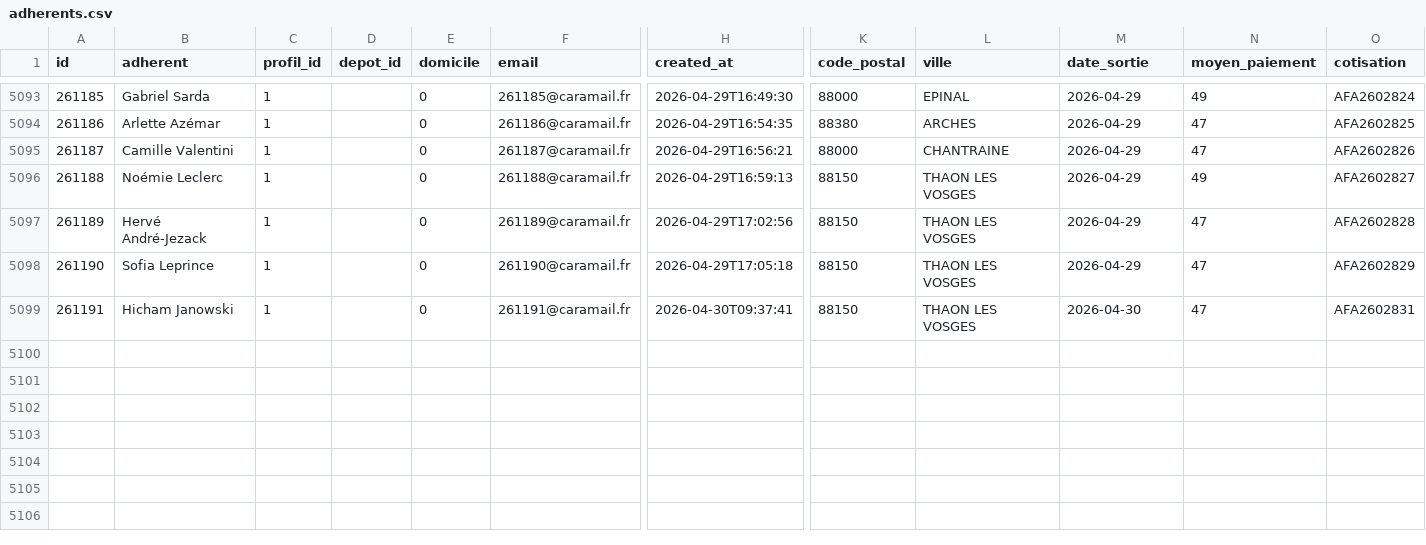
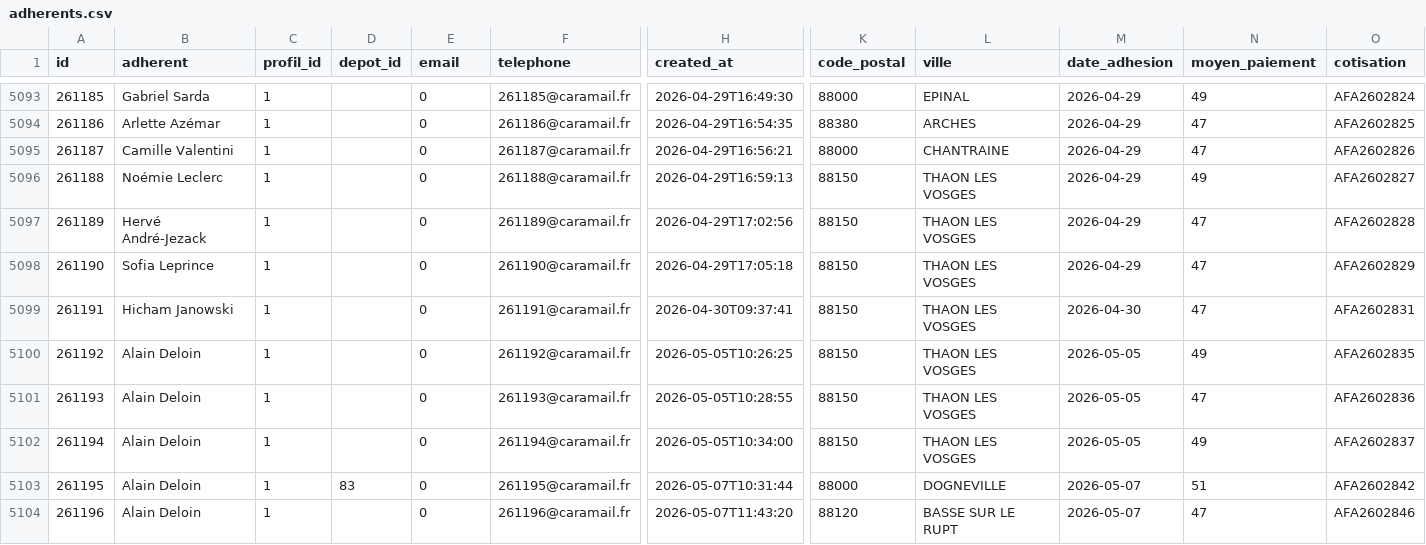
Before and after one commit to medina474/basesdedonnees, a CSV file: data/cocagne/adherents.csv, drawn as a sheet; only a part is shown, gaps mark what is left out; rows hold the shown columns only; the diff covers the shown part only; the diff names each change by its address in the sheet, - before the commit and + after, or states it on an @@ line.

```diff
--- a/data/cocagne/adherents.csv
+++ b/data/cocagne/adherents.csv
-E1: domicile
+E1: email
-F1: email
+F1: telephone
-M1: date_sortie
+M1: date_adhesion
+row 5100: 261192 | Alain Deloin | 1 |  | 0 | 261192@caramail.fr | 2026-05-05T10:26:25 | 88150 | THAON LES VOSGES | 2026-05-05 | 49 | AFA2602835
+row 5101: 261193 | Alain Deloin | 1 |  | 0 | 261193@caramail.fr | 2026-05-05T10:28:55 | 88150 | THAON LES VOSGES | 2026-05-05 | 47 | AFA2602836
+row 5102: 261194 | Alain Deloin | 1 |  | 0 | 261194@caramail.fr | 2026-05-05T10:34:00 | 88150 | THAON LES VOSGES | 2026-05-05 | 49 | AFA2602837
+row 5103: 261195 | Alain Deloin | 1 | 83 | 0 | 261195@caramail.fr | 2026-05-07T10:31:44 | 88000 | DOGNEVILLE | 2026-05-07 | 51 | AFA2602842
+row 5104: 261196 | Alain Deloin | 1 |  | 0 | 261196@caramail.fr | 2026-05-07T11:43:20 | 88120 | BASSE SUR LE RUPT | 2026-05-07 | 47 | AFA2602846
```
Also changed, not shown: 5 added rows and 34 edited cells elsewhere in this file, data/cocagne/abonnements/abonnements-2026.csv, 1 other file.
